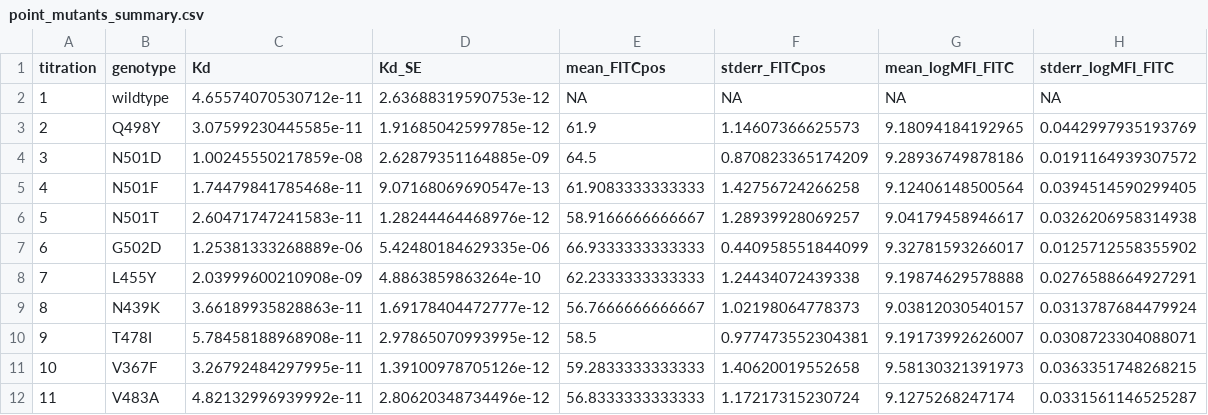
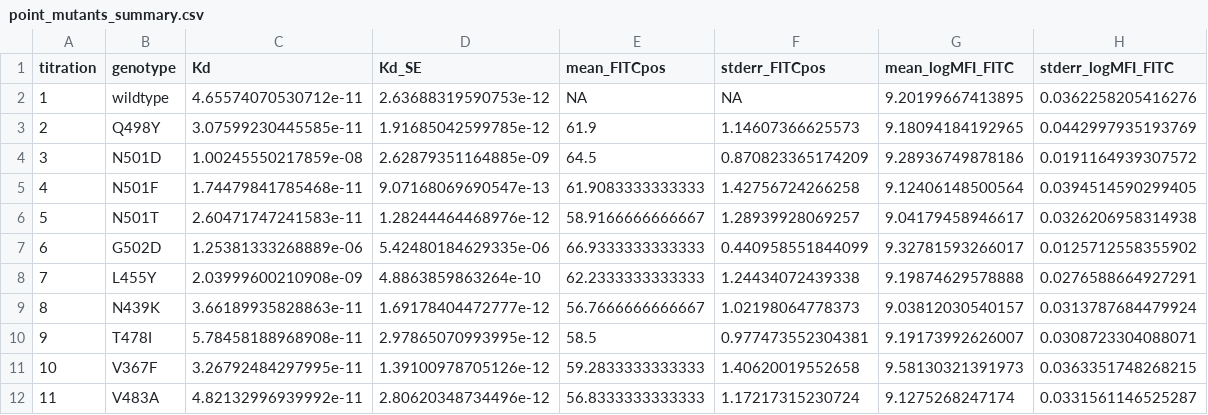
Before and after one commit to jbloomlab/SARS-CoV-2-RBD_DMS, a CSV file: data/isogenic_titrations/results/point_mutants_summary.csv, drawn as a sheet.

```diff
--- a/data/isogenic_titrations/results/point_mutants_summary.csv
+++ b/data/isogenic_titrations/results/point_mutants_summary.csv
@@ -1,3 +1,3 @@
 "titration","genotype","Kd","Kd_SE","mean_FITCpos","stderr_FITCpos","mean_logMFI_FITC","stderr_logMFI_FITC"
-1,"wildtype",4.65574070530712e-11,2.63688319590753e-12,NA,NA,NA,NA
+1,"wildtype",4.65574070530712e-11,2.63688319590753e-12,NA,NA,9.20199667413895,0.0362258205416276
 2,"Q498Y",3.07599230445585e-11,1.91685042599785e-12,61.9,1.14607366625573,9.18094184192965,0.0442997935193769
```
Also changed, not shown: 7 other files.
